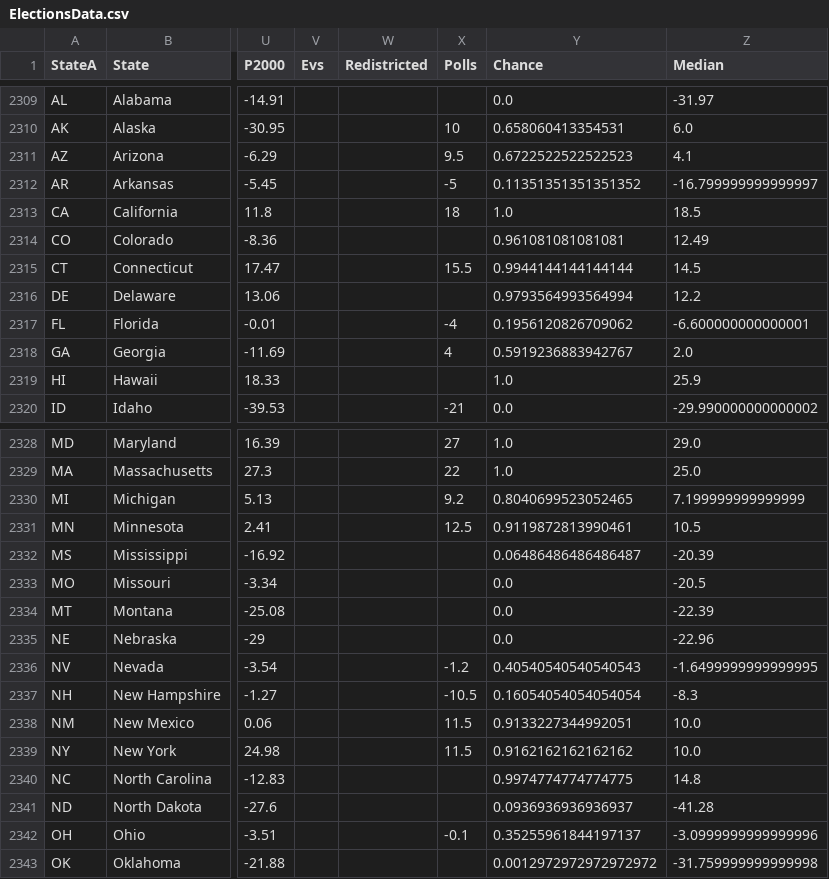
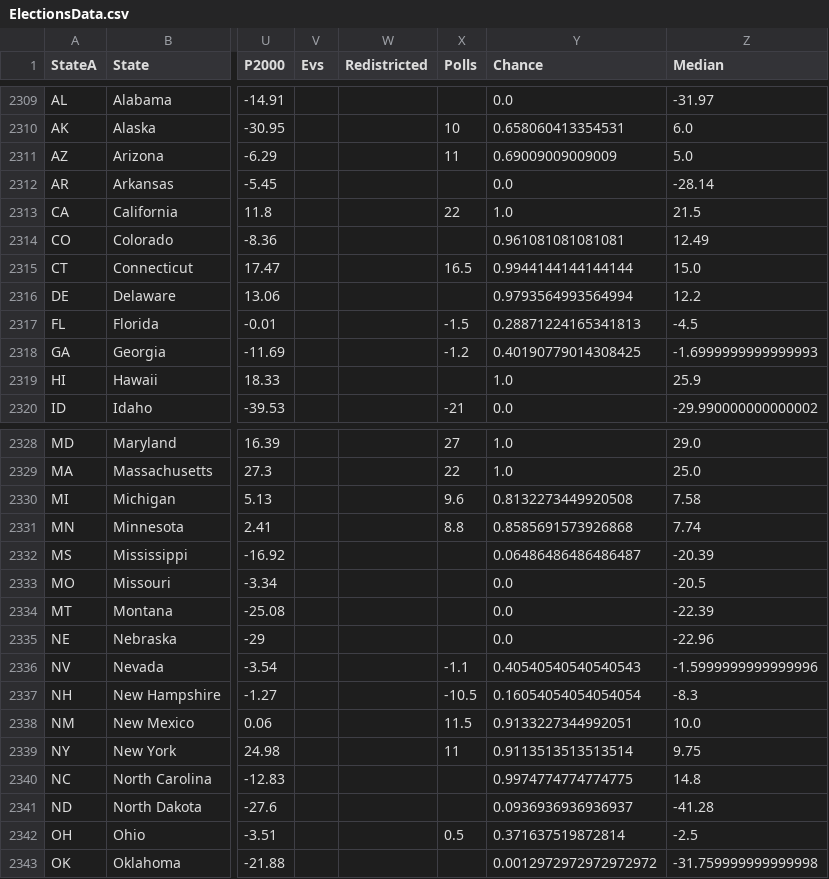
Before and after one commit to ElectionMap-lol/electionmap, a CSV file: ModelData/ElectionsData.csv, drawn as a sheet; only a part is shown, gaps mark what is left out; the diff covers the shown part only; the diff names each change by its address in the sheet, - before the commit and + after, or states it on an @@ line.

```diff
--- a/ModelData/ElectionsData.csv
+++ b/ModelData/ElectionsData.csv
-X2311 (Polls): 9.5
+X2311 (Polls): 11
-Y2311 (Chance): 0.6722522522522523
+Y2311 (Chance): 0.69009009009009
-Z2311 (Median): 4.1
+Z2311 (Median): 5.0
-X2312 (Polls): -5
+X2312 (Polls): (empty)
-Y2312 (Chance): 0.11351351351351352
+Y2312 (Chance): 0.0
-Z2312 (Median): -16.799999999999997
+Z2312 (Median): -28.14
-X2313 (Polls): 18
+X2313 (Polls): 22
-Z2313 (Median): 18.5
+Z2313 (Median): 21.5
-X2315 (Polls): 15.5
+X2315 (Polls): 16.5
-Z2315 (Median): 14.5
+Z2315 (Median): 15.0
-X2317 (Polls): -4
+X2317 (Polls): -1.5
-Y2317 (Chance): 0.1956120826709062
+Y2317 (Chance): 0.28871224165341813
-Z2317 (Median): -6.600000000000001
+Z2317 (Median): -4.5
-X2318 (Polls): 4
+X2318 (Polls): -1.2
-Y2318 (Chance): 0.5919236883942767
+Y2318 (Chance): 0.40190779014308425
-Z2318 (Median): 2.0
+Z2318 (Median): -1.6999999999999993
-X2330 (Polls): 9.2
+X2330 (Polls): 9.6
-Y2330 (Chance): 0.8040699523052465
+Y2330 (Chance): 0.8132273449920508
-Z2330 (Median): 7.199999999999999
+Z2330 (Median): 7.58
-X2331 (Polls): 12.5
+X2331 (Polls): 8.8
-Y2331 (Chance): 0.9119872813990461
+Y2331 (Chance): 0.8585691573926868
-Z2331 (Median): 10.5
+Z2331 (Median): 7.74
-X2336 (Polls): -1.2
+X2336 (Polls): -1.1
-Z2336 (Median): -1.6499999999999995
+Z2336 (Median): -1.5999999999999996
-X2339 (Polls): 11.5
+X2339 (Polls): 11
-Y2339 (Chance): 0.9162162162162162
+Y2339 (Chance): 0.9113513513513514
-Z2339 (Median): 10.0
+Z2339 (Median): 9.75
-X2342 (Polls): -0.1
+X2342 (Polls): 0.5
-Y2342 (Chance): 0.35255961844197137
+Y2342 (Chance): 0.371637519872814
-Z2342 (Median): -3.0999999999999996
+Z2342 (Median): -2.5
```
Also changed, not shown: 48 edited cells elsewhere in this file.
